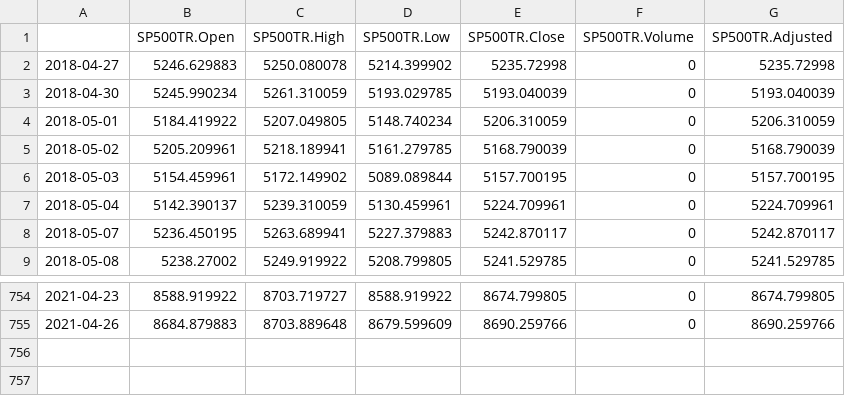
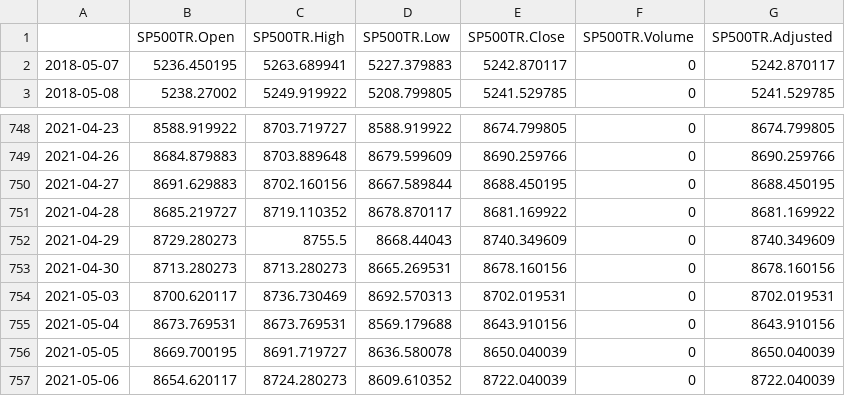
Before and after one commit to MightySimon/FINA4354-Group-Project, a CSV file: data/SP500TR.raw.csv, drawn as a sheet; only a part is shown, gaps mark what is left out; removed rows and columns are numbered as before the commit, all else as after; the diff names each change by its address in the sheet, - before the commit and + after, or states it on an @@ line.

```diff
--- a/data/SP500TR.raw.csv
+++ b/data/SP500TR.raw.csv
-row 2: 2018-04-27 | 5246.629883 | 5250.080078 | 5214.399902 | 5235.72998 | 0 | 5235.72998
-row 3: 2018-04-30 | 5245.990234 | 5261.310059 | 5193.029785 | 5193.040039 | 0 | 5193.040039
-row 4: 2018-05-01 | 5184.419922 | 5207.049805 | 5148.740234 | 5206.310059 | 0 | 5206.310059
-row 5: 2018-05-02 | 5205.209961 | 5218.189941 | 5161.279785 | 5168.790039 | 0 | 5168.790039
-row 6: 2018-05-03 | 5154.459961 | 5172.149902 | 5089.089844 | 5157.700195 | 0 | 5157.700195
-row 7: 2018-05-04 | 5142.390137 | 5239.310059 | 5130.459961 | 5224.709961 | 0 | 5224.709961
+row 750: 2021-04-27 | 8691.629883 | 8702.160156 | 8667.589844 | 8688.450195 | 0 | 8688.450195
+row 751: 2021-04-28 | 8685.219727 | 8719.110352 | 8678.870117 | 8681.169922 | 0 | 8681.169922
+row 752: 2021-04-29 | 8729.280273 | 8755.5 | 8668.44043 | 8740.349609 | 0 | 8740.349609
+row 753: 2021-04-30 | 8713.280273 | 8713.280273 | 8665.269531 | 8678.160156 | 0 | 8678.160156
+row 754: 2021-05-03 | 8700.620117 | 8736.730469 | 8692.570313 | 8702.019531 | 0 | 8702.019531
+row 755: 2021-05-04 | 8673.769531 | 8673.769531 | 8569.179688 | 8643.910156 | 0 | 8643.910156
+row 756: 2021-05-05 | 8669.700195 | 8691.719727 | 8636.580078 | 8650.040039 | 0 | 8650.040039
+row 757: 2021-05-06 | 8654.620117 | 8724.280273 | 8609.610352 | 8722.040039 | 0 | 8722.040039
```
Also changed, not shown: data/DGS6MO.csv, data/SP500.raw.full.csv, 20 other files.
